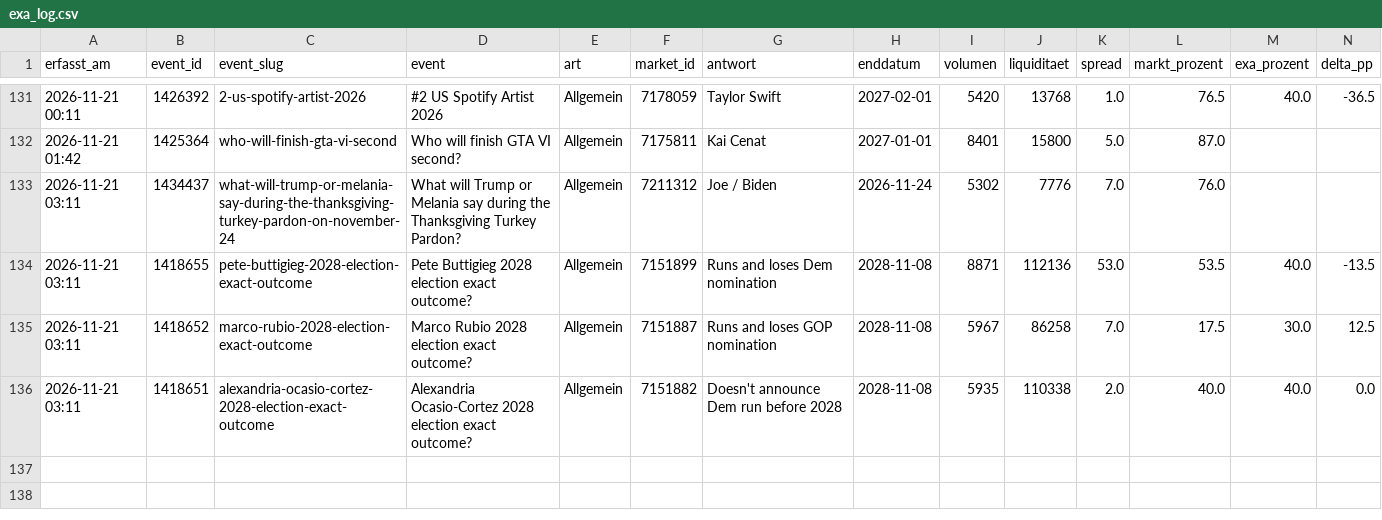
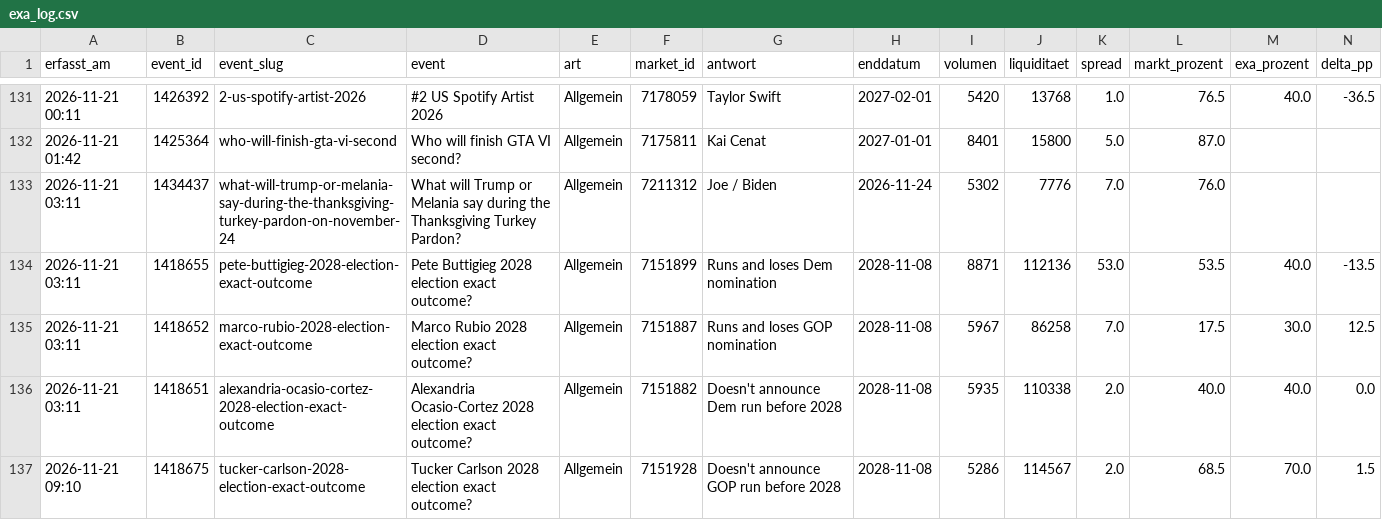
Before and after one commit to Fluc10/polymarket-scanner, a CSV file: data/exa_log.csv, drawn as a sheet; only a part is shown, gaps mark what is left out; rows hold the shown columns only; the diff names each change by its address in the sheet, - before the commit and + after, or states it on an @@ line.

```diff
--- a/data/exa_log.csv
+++ b/data/exa_log.csv
+row 137: 2026-11-21 09:10 | 1418675 | tucker-carlson-2028-election-exact-outcome | Tucker Carlson 2028 election exact outcome? | Allgemein | 7151928 | Doesn't announce GOP run before 2028 | 2028-11-08 | 5286 | 114567 | 2.0 | 68.5 | 70.0 | 1.5
```
